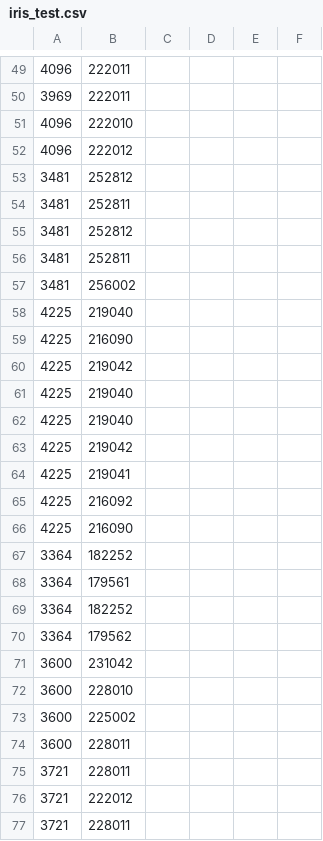
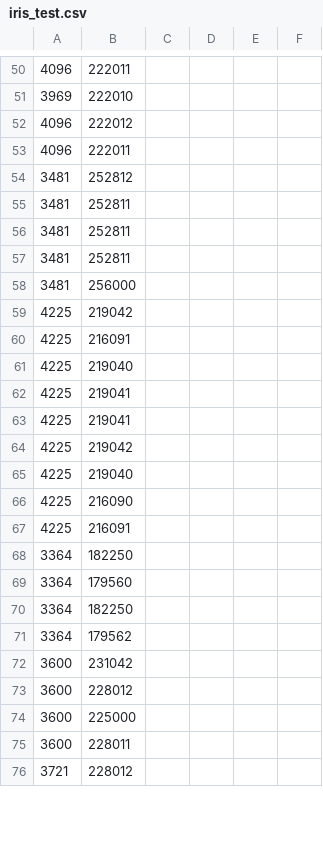
Before and after one commit to aliang6/YHackWifi, a CSV file: cloudml-samples-master/census/estimator/binclass/iris_test.csv, drawn as a sheet; only a part is shown, gaps mark what is left out; the shorter side is filled out with more unchanged rows; the diff covers the shown part only.

```diff
--- a/cloudml-samples-master/census/estimator/binclass/iris_test.csv
+++ b/cloudml-samples-master/census/estimator/binclass/iris_test.csv
@@ -49,29 +50,26 @@
 4096,222011
-3969,222011
-4096,222010
+3969,222010
 4096,222012
+4096,222011
 3481,252812
 3481,252811
-3481,252812
 3481,252811
-3481,256002
+3481,252811
+3481,256000
+4225,219042
+4225,216091
+4225,219040
+4225,219041
+4225,219041
+4225,219042
 4225,219040
 4225,216090
-4225,219042
-4225,219040
-4225,219040
-4225,219042
-4225,219041
-4225,216092
-4225,216090
-3364,182252
-3364,179561
-3364,182252
+4225,216091
+3364,182250
+3364,179560
+3364,182250
 3364,179562
 3600,231042
-3600,228010
-3600,225002
+3600,228012
+3600,225000
 3600,228011
-3721,228011
-3721,222012
-3721,228011
```
Also changed, not shown: 16 added rows, 13 removed rows, 4 moved rows and 23 edited cells elsewhere in this file, cloudml-samples-master/census/estimator/binclass/iris_training.csv, 1 other file.
